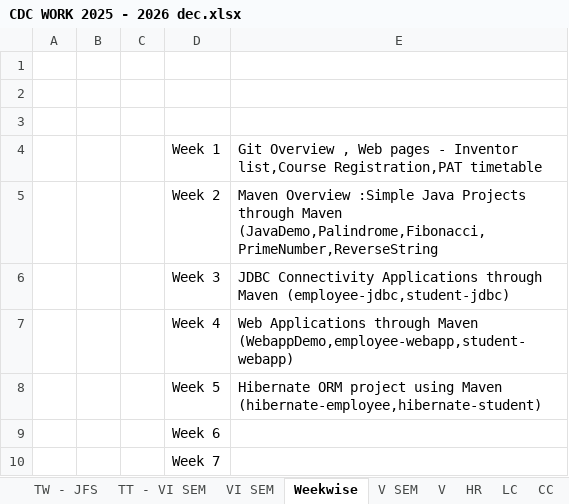
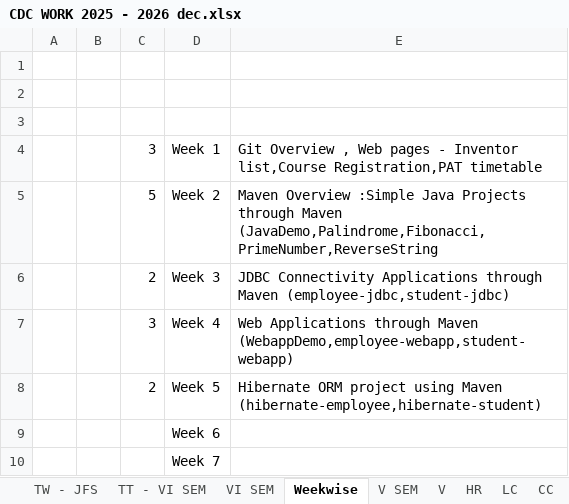
Before and after one commit to Mayuriblog/JFS_VISEM, an Excel workbook: CDC WORK 2025 - 2026 dec.xlsx, sheet Weekwise, drawn as a sheet; values as stored, in another font and other column widths than the file's, no borders; the diff names each change by its address in the sheet, - before the commit and + after, or states it on an @@ line.

```diff
--- a/CDC WORK 2025 - 2026 dec.xlsx (sheet Weekwise)
+++ b/CDC WORK 2025 - 2026 dec.xlsx (sheet Weekwise)
-C4: (empty)
+C4: 3
-C5: (empty)
+C5: 5
-C6: (empty)
+C6: 2
-C7: (empty)
+C7: 3
-C8: (empty)
+C8: 2
```
Also changed, not shown: sheet VI SEM, 21 other files.
